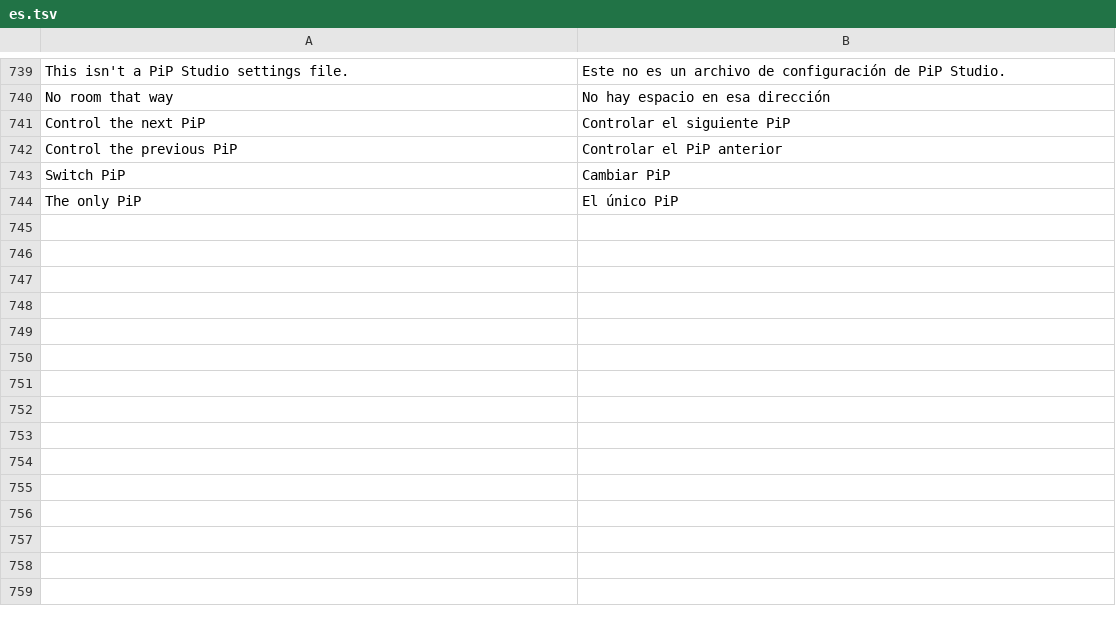
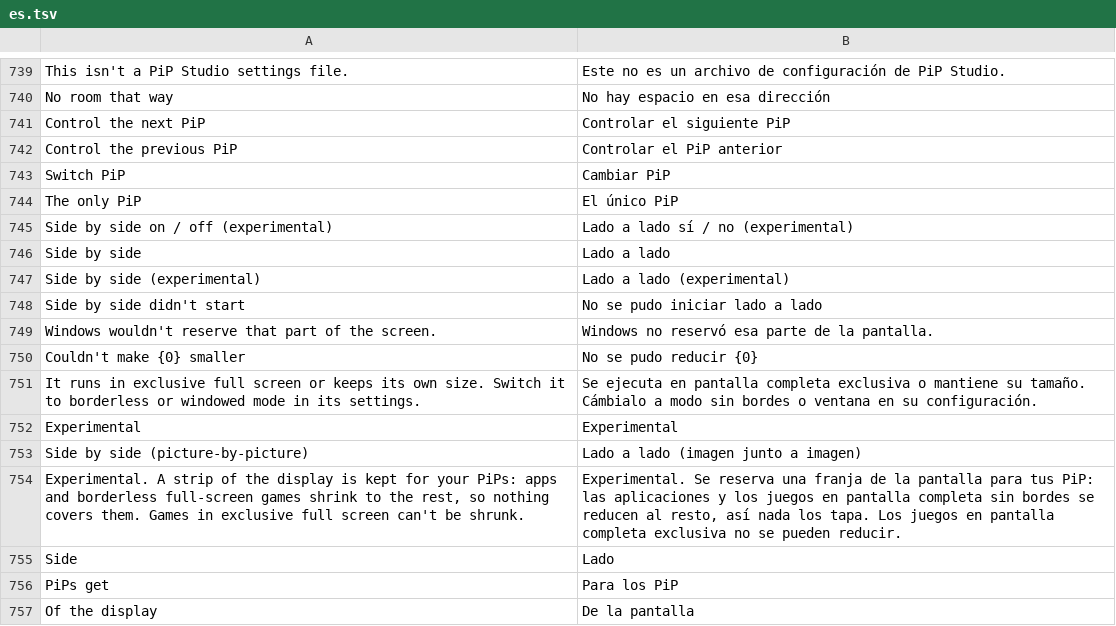
Before and after one commit to NauticalNoodles/PiP-Studio, a TSV file: lang/es.tsv, drawn as a sheet; only a part is shown, gaps mark what is left out; the diff names each change by its address in the sheet, - before the commit and + after, or states it on an @@ line.

```diff
--- a/lang/es.tsv
+++ b/lang/es.tsv
+row 745: Side by side on / off (experimental) | Lado a lado sí / no (experimental)
+row 746: Side by side | Lado a lado
+row 747: Side by side (experimental) | Lado a lado (experimental)
+row 748: Side by side didn't start | No se pudo iniciar lado a lado
+row 749: Windows wouldn't reserve that part of the screen. | Windows no reservó esa parte de la pantalla.
+row 750: Couldn't make {0} smaller | No se pudo reducir {0}
+row 751: It runs in exclusive full screen or keeps its own size. Switch it to borderless or windowed mode in its settings. | Se ejecuta en pantalla completa exclusiva o mantiene su tamaño. Cámbialo a modo sin bordes o ventana en su configuración.
+row 752: Experimental | Experimental
+row 753: Side by side (picture-by-picture) | Lado a lado (imagen junto a imagen)
+row 754: Experimental. A strip of the display is kept for your PiPs: apps and borderless full-screen games shrink to the rest, so nothing covers them. Games in exclusive full screen can't be shrunk. | Experimental. Se reserva una franja de la pantalla para tus PiP: las aplicaciones y los juegos en pantalla completa sin bordes se reducen al resto, así nada los tapa. Los juegos en pantalla completa exclusiva no se pueden reducir.
+row 755: Side | Lado
+row 756: PiPs get | Para los PiP
+row 757: Of the display | De la pantalla
```
Also changed, not shown: lang/de.tsv, lang/fr.tsv, 13 other files.
